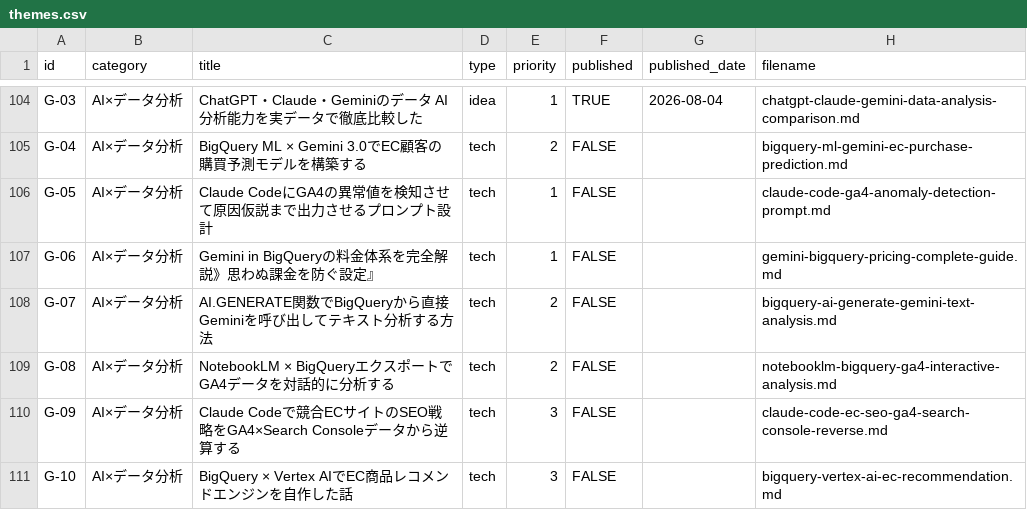
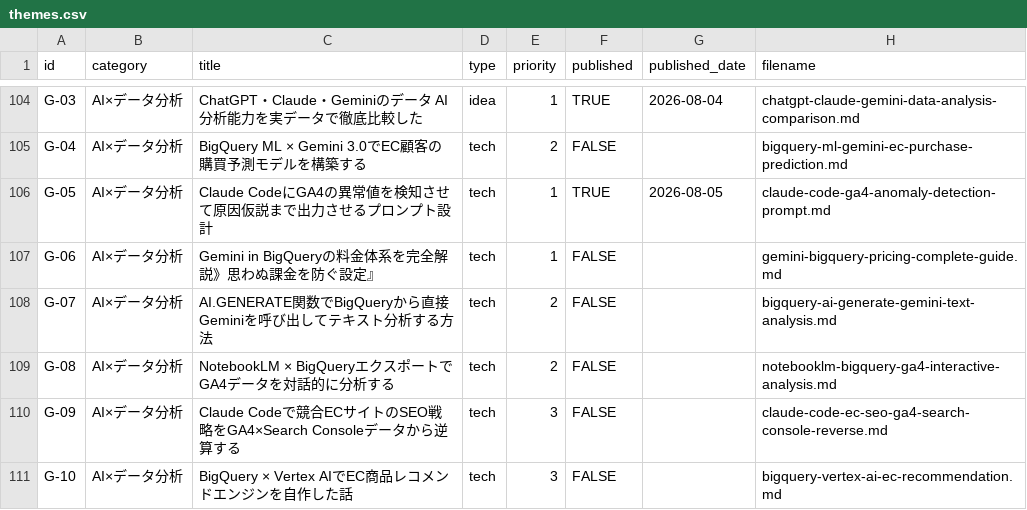
Before and after one commit to sekitokyogenome-svg/zenn-content, a CSV file: themes.csv, drawn as a sheet; only a part is shown, gaps mark what is left out.

```diff
--- a/themes.csv
+++ b/themes.csv
@@ -105,3 +105,3 @@ G-03,AI×データ分析,ChatGPT・Claude・Geminiのデータ AI分析能力を
 G-04,AI×データ分析,BigQuery ML × Gemini 3.0でEC顧客の購買予測モデルを構築する,tech,2,FALSE,,bigquery-ml-gemini-ec-purchase-prediction.md
-G-05,AI×データ分析,Claude CodeにGA4の異常値を検知させて原因仮説まで出力させるプロンプト設計,tech,1,FALSE,,claude-code-ga4-anomaly-detection-prompt.md
+G-05,AI×データ分析,Claude CodeにGA4の異常値を検知させて原因仮説まで出力させるプロンプト設計,tech,1,TRUE,2026-08-05,claude-code-ga4-anomaly-detection-prompt.md
 G-06,AI×データ分析,Gemini in BigQueryの料金体系を完全解説》思わぬ課金を防ぐ設定』,tech,1,FALSE,,gemini-bigquery-pricing-complete-guide.md
```
